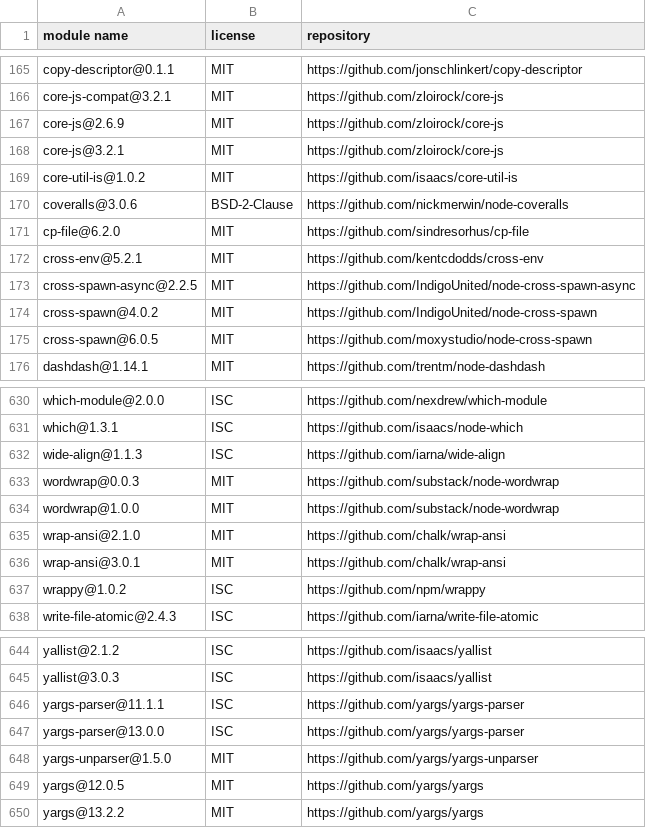
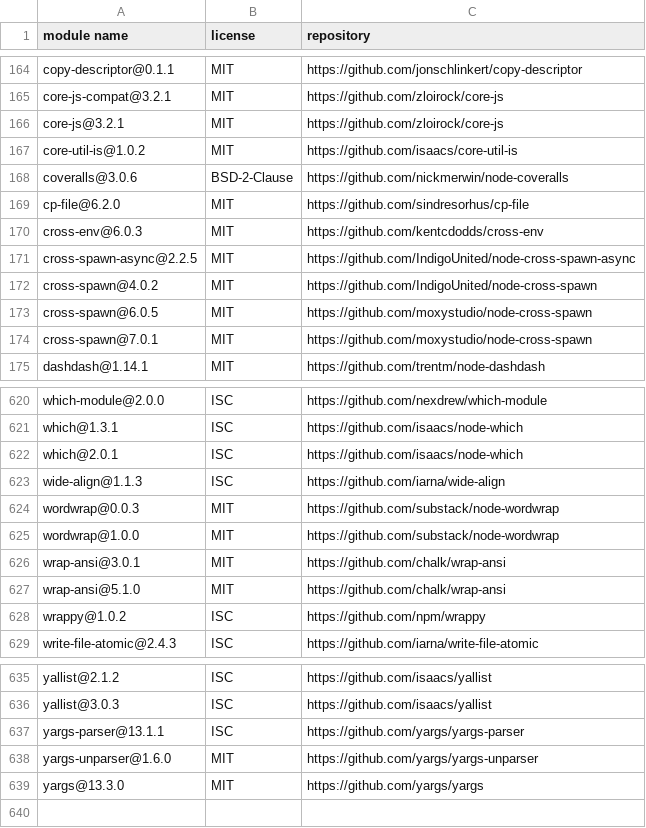
Before and after one commit to iTonyYo/deep-scan-dir, a CSV file: docs/licenses-development.csv, drawn as a sheet; only a part is shown, gaps mark what is left out; the diff covers the shown part only.

```diff
--- a/docs/licenses-development.csv
+++ b/docs/licenses-development.csv
@@ -166,3 +165,2 @@
 "core-js-compat@3.2.1","MIT","https://github.com/zloirock/core-js"
-"core-js@2.6.9","MIT","https://github.com/zloirock/core-js"
 "core-js@3.2.1","MIT","https://github.com/zloirock/core-js"
@@ -171,3 +169,3 @@
 "cp-file@6.2.0","MIT","https://github.com/sindresorhus/cp-file"
-"cross-env@5.2.1","MIT","https://github.com/kentcdodds/cross-env"
+"cross-env@6.0.3","MIT","https://github.com/kentcdodds/cross-env"
 "cross-spawn-async@2.2.5","MIT","https://github.com/IndigoUnited/node-cross-spawn-async"
@@ -175,2 +173,3 @@
 "cross-spawn@6.0.5","MIT","https://github.com/moxystudio/node-cross-spawn"
+"cross-spawn@7.0.1","MIT","https://github.com/moxystudio/node-cross-spawn"
 "dashdash@1.14.1","MIT","https://github.com/trentm/node-dashdash"
@@ -631,2 +621,3 @@
 "which@1.3.1","ISC","https://github.com/isaacs/node-which"
+"which@2.0.1","ISC","https://github.com/isaacs/node-which"
 "wide-align@1.1.3","ISC","https://github.com/iarna/wide-align"
@@ -634,4 +625,4 @@
 "wordwrap@1.0.0","MIT","https://github.com/substack/node-wordwrap"
-"wrap-ansi@2.1.0","MIT","https://github.com/chalk/wrap-ansi"
 "wrap-ansi@3.0.1","MIT","https://github.com/chalk/wrap-ansi"
+"wrap-ansi@5.1.0","MIT","https://github.com/chalk/wrap-ansi"
 "wrappy@1.0.2","ISC","https://github.com/npm/wrappy"
@@ -645,6 +636,4 @@
 "yallist@3.0.3","ISC","https://github.com/isaacs/yallist"
-"yargs-parser@11.1.1","ISC","https://github.com/yargs/yargs-parser"
-"yargs-parser@13.0.0","ISC","https://github.com/yargs/yargs-parser"
-"yargs-unparser@1.5.0","MIT","https://github.com/yargs/yargs-unparser"
-"yargs@12.0.5","MIT","https://github.com/yargs/yargs"
-"yargs@13.2.2","MIT","https://github.com/yargs/yargs"
+"yargs-parser@13.1.1","ISC","https://github.com/yargs/yargs-parser"
+"yargs-unparser@1.6.0","MIT","https://github.com/yargs/yargs-unparser"
+"yargs@13.3.0","MIT","https://github.com/yargs/yargs"
```
Also changed, not shown: 6 added rows, 16 removed rows and 49 edited cells elsewhere in this file, docs/licenses-production.csv, 2 other files.
